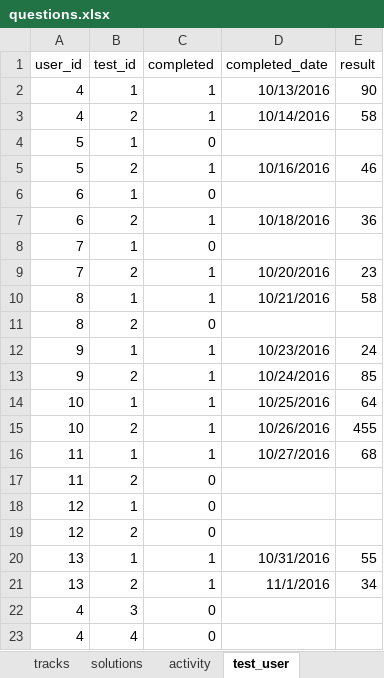
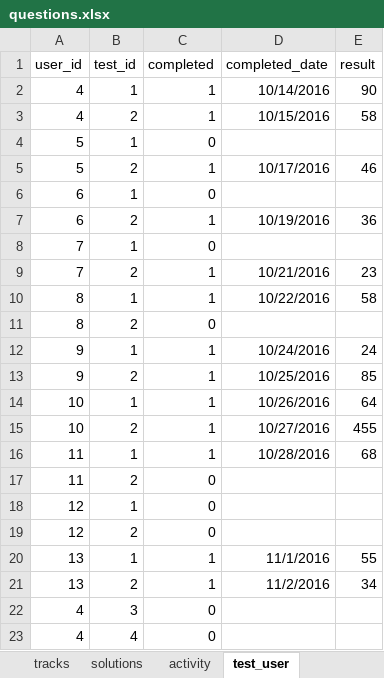
Before and after one commit to 2ppaamm/apiprod, an Excel workbook: public/questions.xlsx, sheet test_user, drawn as a sheet; values as stored, in another font and other column widths than the file's, no borders; the diff names each change by its address in the sheet, - before the commit and + after, or states it on an @@ line.

```diff
--- a/public/questions.xlsx (sheet test_user)
+++ b/public/questions.xlsx (sheet test_user)
-D2 (completed_date): 10/13/2016
+D2 (completed_date): 10/14/2016
-D3 (completed_date): 10/14/2016
+D3 (completed_date): 10/15/2016
-D5 (completed_date): 10/16/2016
+D5 (completed_date): 10/17/2016
-D7 (completed_date): 10/18/2016
+D7 (completed_date): 10/19/2016
-D9 (completed_date): 10/20/2016
+D9 (completed_date): 10/21/2016
-D10 (completed_date): 10/21/2016
+D10 (completed_date): 10/22/2016
-D12 (completed_date): 10/23/2016
+D12 (completed_date): 10/24/2016
-D13 (completed_date): 10/24/2016
+D13 (completed_date): 10/25/2016
-D14 (completed_date): 10/25/2016
+D14 (completed_date): 10/26/2016
-D15 (completed_date): 10/26/2016
+D15 (completed_date): 10/27/2016
-D16 (completed_date): 10/27/2016
+D16 (completed_date): 10/28/2016
-D20 (completed_date): 10/31/2016
+D20 (completed_date): 11/1/2016
-D21 (completed_date): 11/1/2016
+D21 (completed_date): 11/2/2016
```
Also changed, not shown: sheet imp1, sheet field_user.
